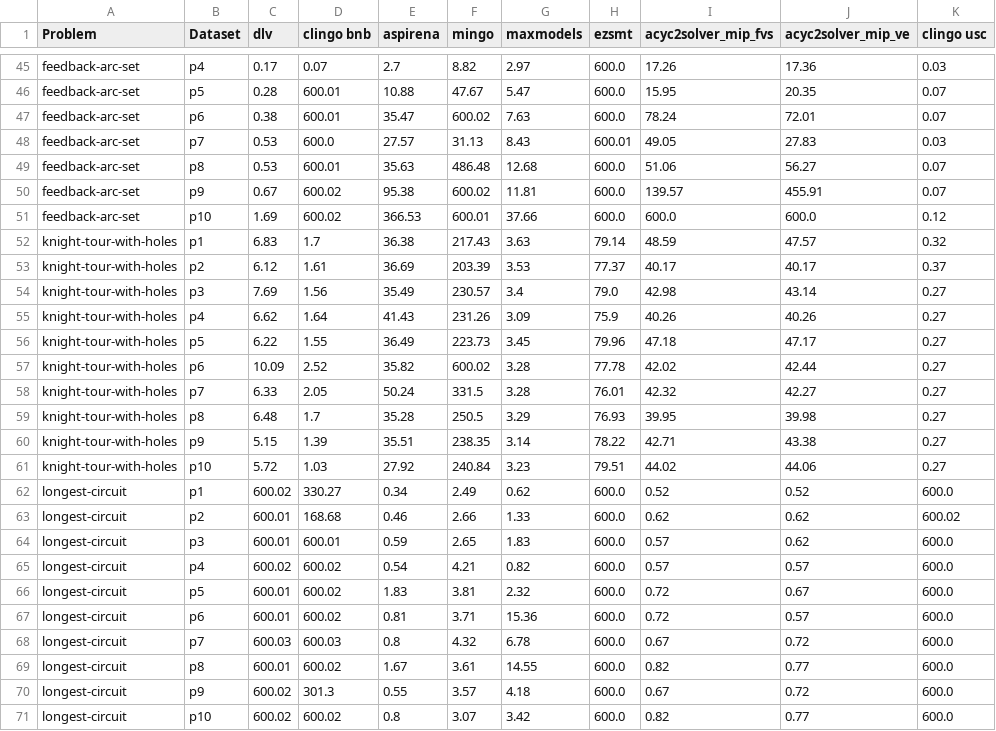
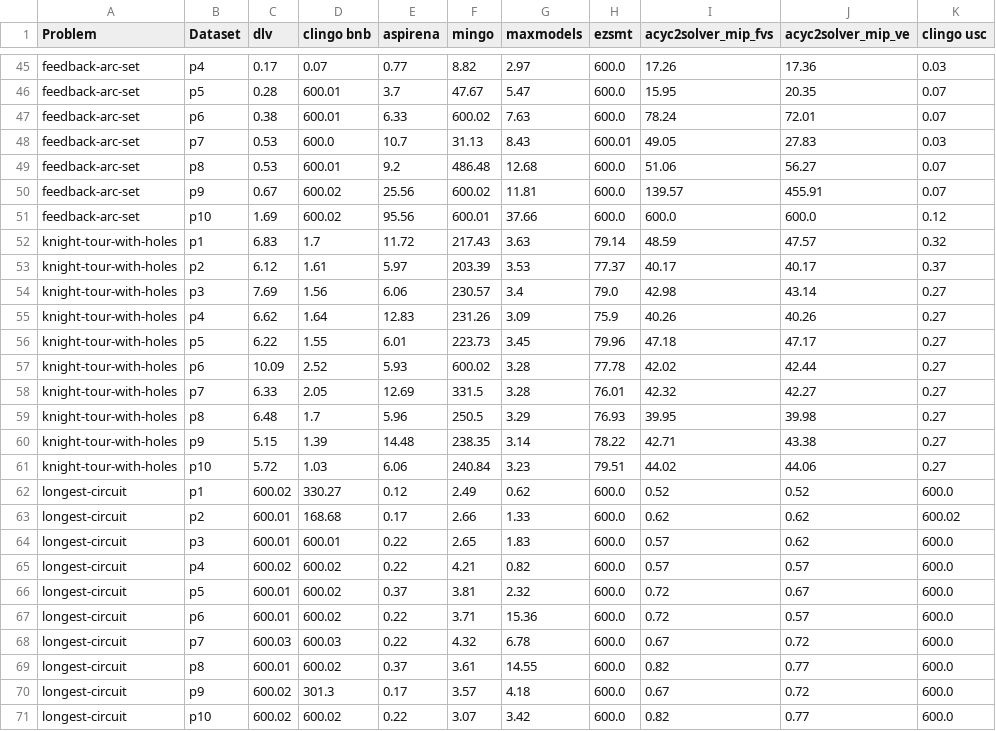
Before and after one commit to w-wieczorek/aspek-benchmarks, a CSV file: out/results.csv, drawn as a sheet; only a part is shown, gaps mark what is left out; the diff covers the shown part only; the diff names each change by its address in the sheet, - before the commit and + after, or states it on an @@ line.

```diff
--- a/out/results.csv
+++ b/out/results.csv
-E45 (aspirena): 2.7
+E45 (aspirena): 0.77
-E46 (aspirena): 10.88
+E46 (aspirena): 3.7
-E47 (aspirena): 35.47
+E47 (aspirena): 6.33
-E48 (aspirena): 27.57
+E48 (aspirena): 10.7
-E49 (aspirena): 35.63
+E49 (aspirena): 9.2
-E50 (aspirena): 95.38
+E50 (aspirena): 25.56
-E51 (aspirena): 366.53
+E51 (aspirena): 95.56
-E52 (aspirena): 36.38
+E52 (aspirena): 11.72
-E53 (aspirena): 36.69
+E53 (aspirena): 5.97
-E54 (aspirena): 35.49
+E54 (aspirena): 6.06
-E55 (aspirena): 41.43
+E55 (aspirena): 12.83
-E56 (aspirena): 36.49
+E56 (aspirena): 6.01
-E57 (aspirena): 35.82
+E57 (aspirena): 5.93
-E58 (aspirena): 50.24
+E58 (aspirena): 12.69
-E59 (aspirena): 35.28
+E59 (aspirena): 5.96
-E60 (aspirena): 35.51
+E60 (aspirena): 14.48
-E61 (aspirena): 27.92
+E61 (aspirena): 6.06
-E62 (aspirena): 0.34
+E62 (aspirena): 0.12
-E63 (aspirena): 0.46
+E63 (aspirena): 0.17
-E64 (aspirena): 0.59
+E64 (aspirena): 0.22
-E65 (aspirena): 0.54
+E65 (aspirena): 0.22
-E66 (aspirena): 1.83
+E66 (aspirena): 0.37
-E67 (aspirena): 0.81
+E67 (aspirena): 0.22
-E68 (aspirena): 0.8
+E68 (aspirena): 0.22
-E69 (aspirena): 1.67
+E69 (aspirena): 0.37
-E70 (aspirena): 0.55
+E70 (aspirena): 0.17
-E71 (aspirena): 0.8
+E71 (aspirena): 0.22
```
Also changed, not shown: 139 edited cells elsewhere in this file, 6 other files.
